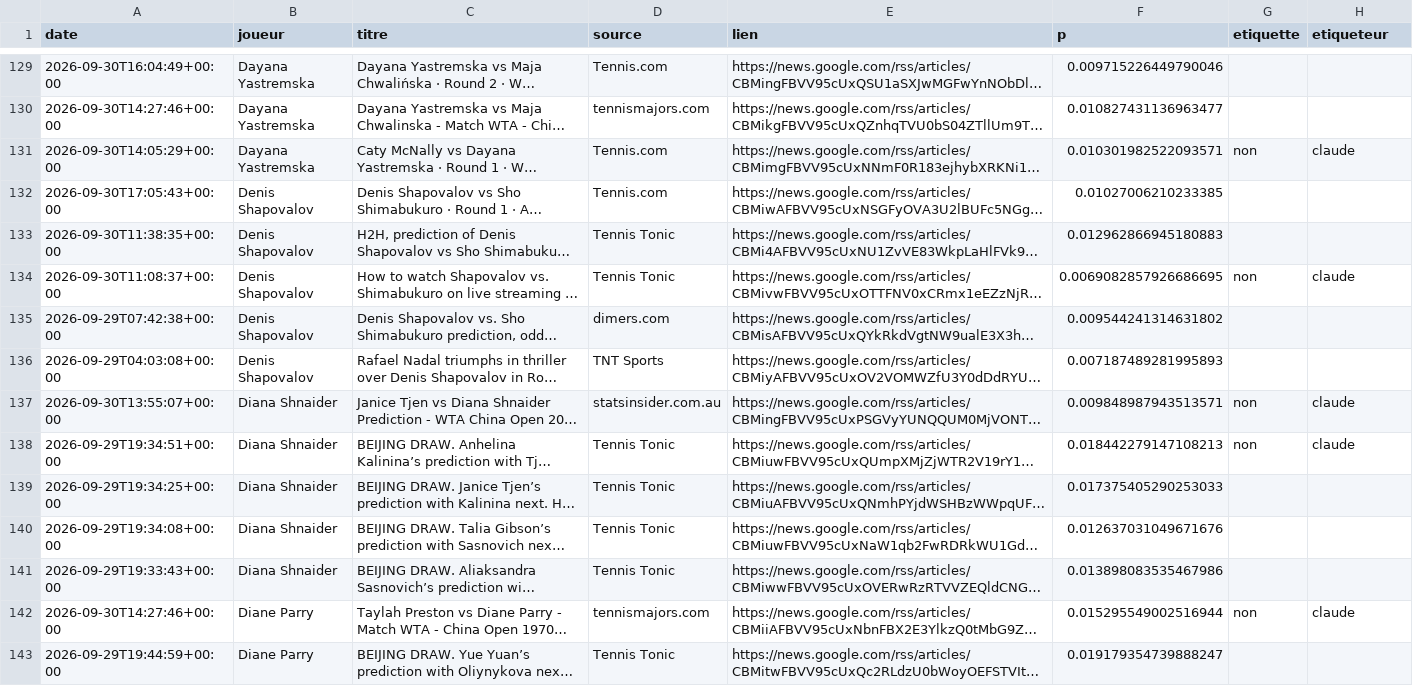
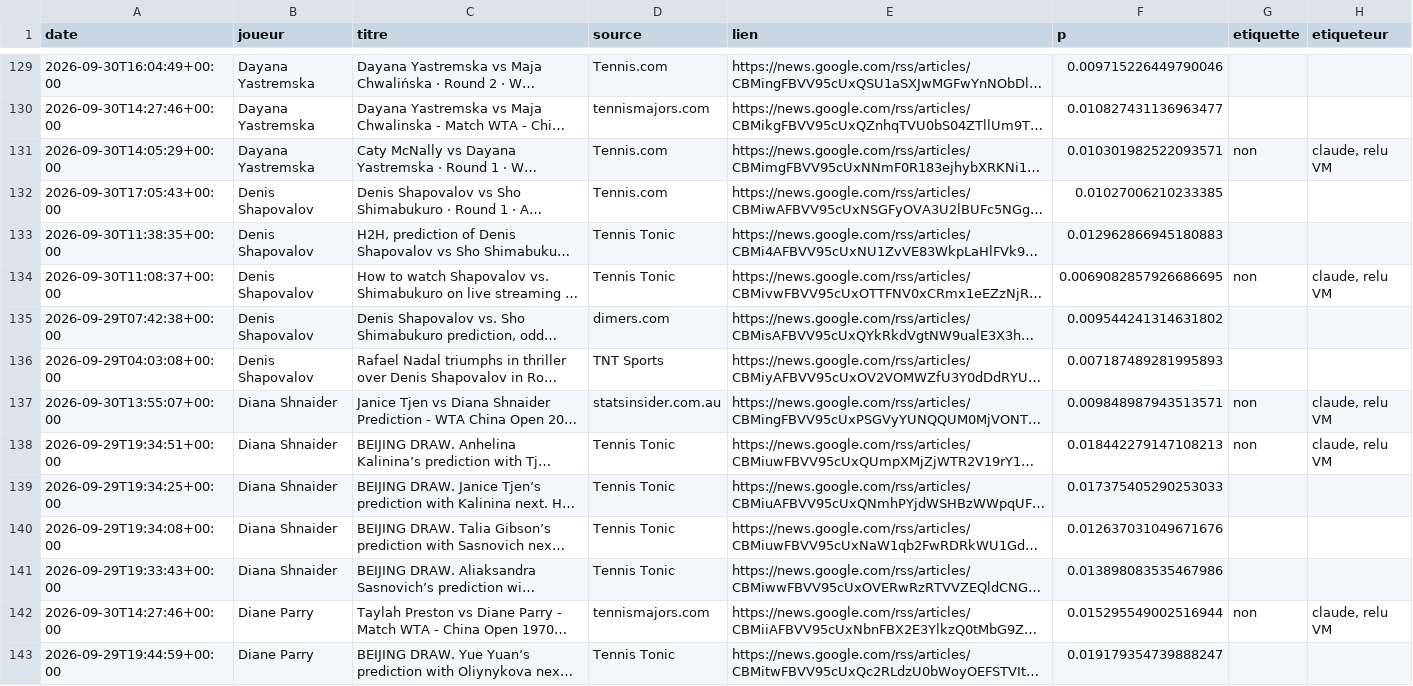
Before and after one commit to ValentinMartine/tennis_predictions, a CSV file: data/actualite/a_etiqueter.csv, drawn as a sheet; only a part is shown, gaps mark what is left out; long unchanged cells end in …; the diff covers the shown part only; the diff names each change by its address in the sheet, - before the commit and + after, or states it on an @@ line.

```diff
--- a/data/actualite/a_etiqueter.csv
+++ b/data/actualite/a_etiqueter.csv
-H131 (etiqueteur): claude
+H131 (etiqueteur): claude, relu VM
-H134 (etiqueteur): claude
+H134 (etiqueteur): claude, relu VM
-H137:H138 (etiqueteur): claude
+H137:H138 (etiqueteur): claude, relu VM
-H142 (etiqueteur): claude
+H142 (etiqueteur): claude, relu VM
```
Also changed, not shown: 169 edited cells elsewhere in this file, 1 other file.
